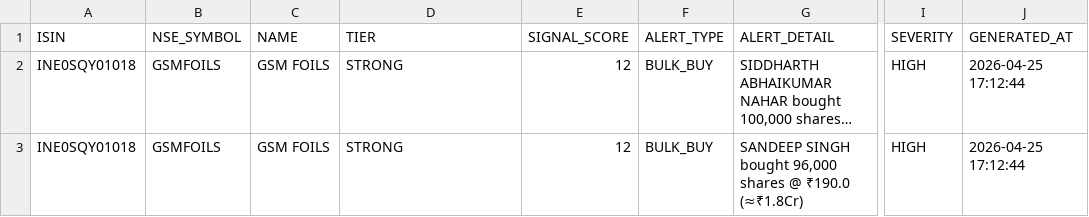
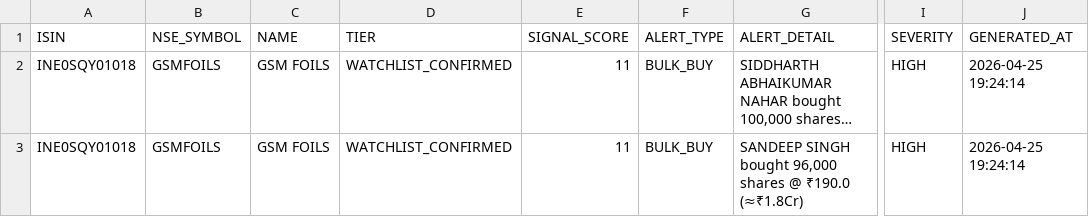
Before and after one commit to rajkshroff/multibagger-alerts, a CSV file: early_alerts.csv, drawn as a sheet; only a part is shown, gaps mark what is left out; long unchanged cells end in …; the diff names each change by its address in the sheet, - before the commit and + after, or states it on an @@ line.

```diff
--- a/early_alerts.csv
+++ b/early_alerts.csv
-D2:D3 (TIER): STRONG
+D2:D3 (TIER): WATCHLIST_CONFIRMED
-E2:E3 (SIGNAL_SCORE): 12
+E2:E3 (SIGNAL_SCORE): 11
-J2:J3 (GENERATED_AT): 2026-04-25 17:12:44
+J2:J3 (GENERATED_AT): 2026-04-25 19:24:14
```
Also changed, not shown: action_language.csv, bse_symbol_master.csv, 6 other files.
